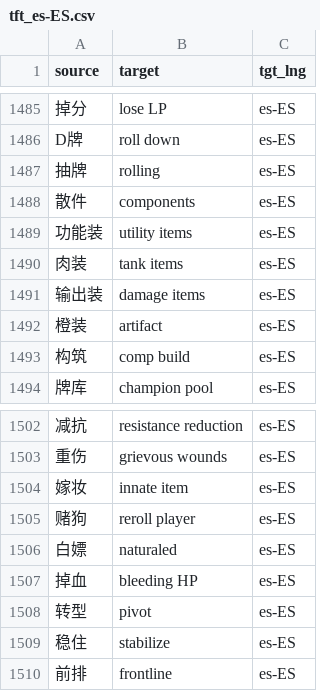
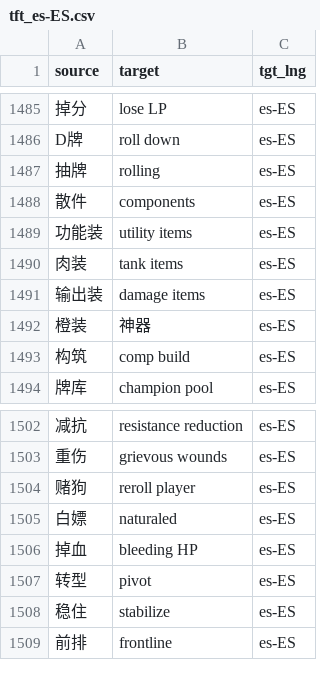
Before and after one commit to XWang20/tft-glossary, a CSV file: glossaries/tft_es-ES.csv, drawn as a sheet; only a part is shown, gaps mark what is left out.

```diff
--- a/glossaries/tft_es-ES.csv
+++ b/glossaries/tft_es-ES.csv
@@ -1491,3 +1491,3 @@ D牌,roll down,es-ES
 输出装,damage items,es-ES
-橙装,artifact,es-ES
+橙装,神器,es-ES
 构筑,comp build,es-ES
@@ -1503,3 +1503,2 @@ D牌,roll down,es-ES
 重伤,grievous wounds,es-ES
-嫁妆,innate item,es-ES
 赌狗,reroll player,es-ES
```
Also changed, not shown: glossaries/tft_ar.csv, glossaries/tft_cs.csv, 19 other files.
